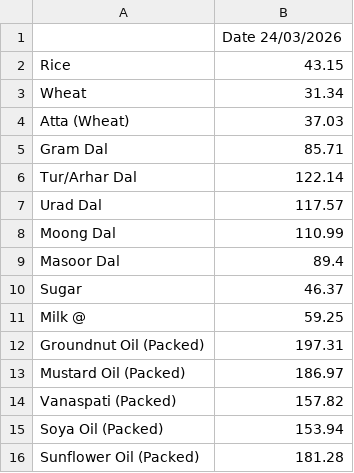
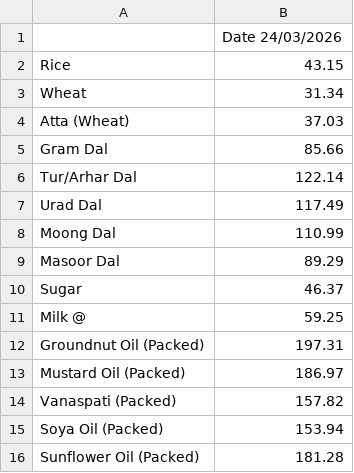
Before and after one commit to a0pawar/DCA-daily-scraper, a CSV file: data/DCA_price_24-03-2026.csv, drawn as a sheet; only a part is shown.

```diff
--- a/data/DCA_price_24-03-2026.csv
+++ b/data/DCA_price_24-03-2026.csv
@@ -4,7 +4,7 @@ Wheat,31.34
 Atta (Wheat),37.03
-Gram Dal,85.71
+Gram Dal,85.66
 Tur/Arhar Dal,122.14
-Urad Dal,117.57
+Urad Dal,117.49
 Moong Dal,110.99
-Masoor Dal,89.4
+Masoor Dal,89.29
 Sugar,46.37
```
Also changed, not shown: 1 other file.
